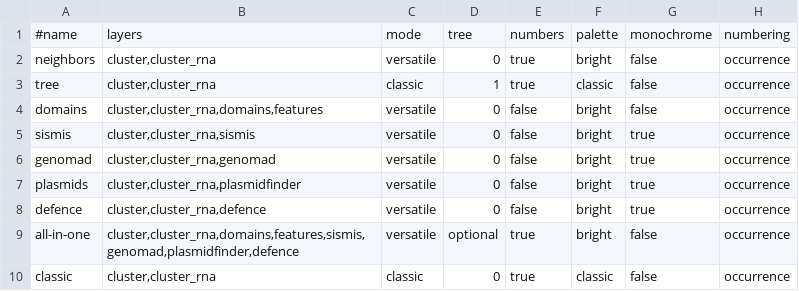
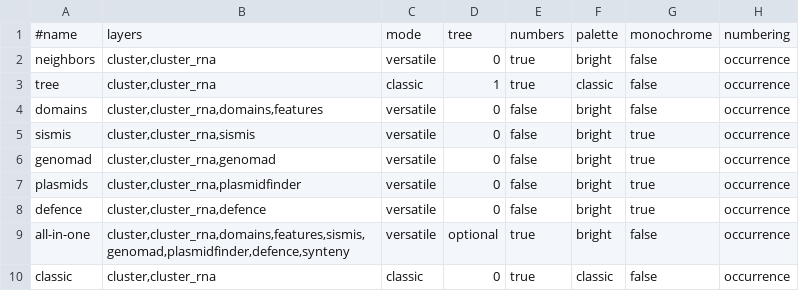
Before and after one commit to GCA-VH-lab/FlaGs3, a TSV file: flags3/data/visualisation_table.tsv, drawn as a sheet; only a part is shown; the diff names each change by its address in the sheet, - before the commit and + after, or states it on an @@ line.

```diff
--- a/flags3/data/visualisation_table.tsv
+++ b/flags3/data/visualisation_table.tsv
-B9: cluster,cluster_rna,domains,features,sismis,genomad,plasmidfinder,defence
+B9: cluster,cluster_rna,domains,features,sismis,genomad,plasmidfinder,defence,synteny
```
Also changed, not shown: flags3/data/tools_table.tsv, 17 other files.
